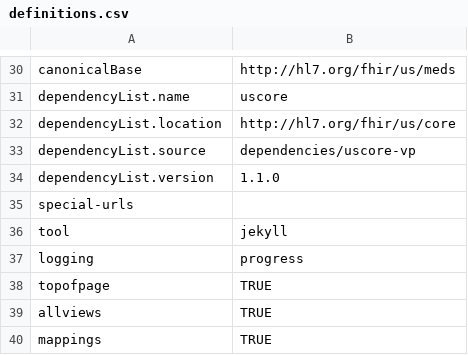
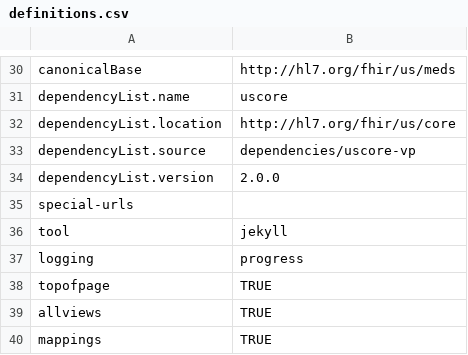
Before and after one commit to HL7/FHIR-ONC-Meds, a CSV file: definitions.csv, drawn as a sheet; only a part is shown, gaps mark what is left out.

```diff
--- a/definitions.csv
+++ b/definitions.csv
@@ -33,3 +33,3 @@ dependencyList.location,http://hl7.org/fhir/us/core
 dependencyList.source,dependencies/uscore-vp
-dependencyList.version,1.1.0
+dependencyList.version,2.0.0
 special-urls,
```
Also changed, not shown: 5 other files.
